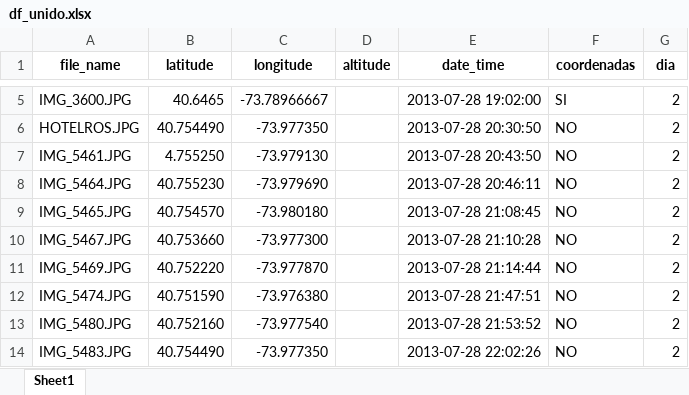
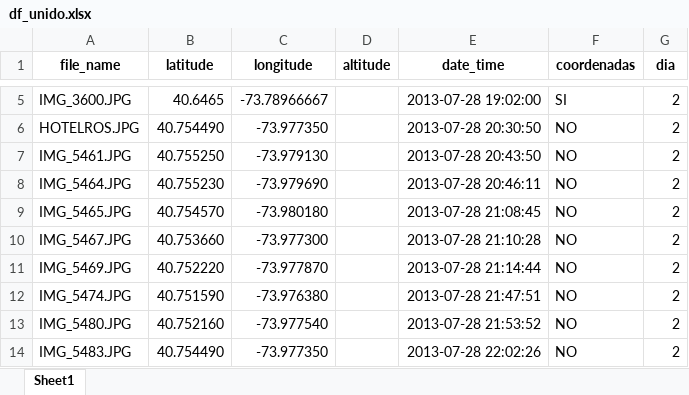
Before and after one commit to RubenMaestre/viaje_usa, an Excel workbook: data/df_unido.xlsx, sheet Sheet1, drawn as a sheet; only a part is shown, gaps mark what is left out; values as stored, in another font and other column widths than the file's, no borders; the diff names each change by its address in the sheet, - before the commit and + after, or states it on an @@ line.

```diff
--- a/data/df_unido.xlsx (sheet Sheet1)
+++ b/data/df_unido.xlsx (sheet Sheet1)
-B7 (latitude): 4.755250
+B7 (latitude): 40.755250
```
Also changed, not shown: 1 other file.
